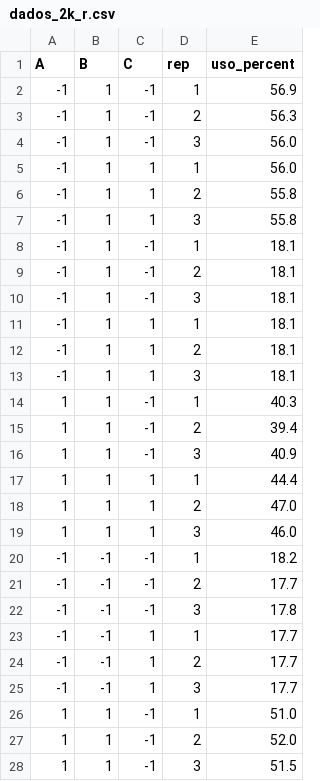
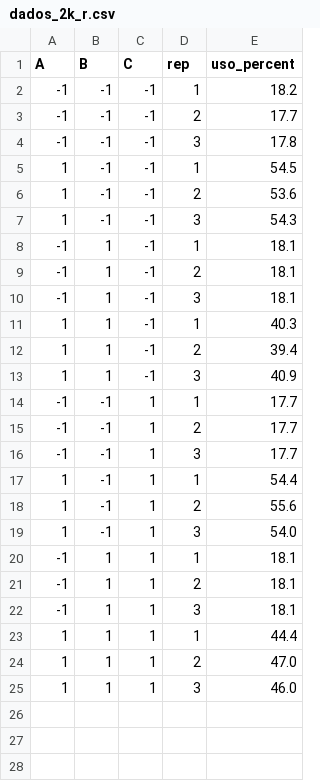
Before and after one commit to carolfmayca/avd-ram, a CSV file: MiniEstudo2/dados_2k_r.csv, drawn as a sheet; only a part is shown; the diff covers the shown part only.

Commit message:
feat(MiniEstudo2): fill 2^3 factorial results
Rebuild dados_2k_r.csv as balanced 8x3 design: Carolina's 16 GB
runs + Luiza's 8 GB runs. Nic's duplicate 16 GB collections dropped
to keep r=3 per cell; his raw folders kept under nic/ for audit.

Fill report sections 6-8 with computed effects: SO explains 92.7%
of variation, SO x RAM interaction 3.4%, workload negligible.

```diff
--- a/MiniEstudo2/dados_2k_r.csv
+++ b/MiniEstudo2/dados_2k_r.csv
@@ -1,8 +1,8 @@
 A,B,C,rep,uso_percent
--1,1,-1,1,56.9
--1,1,-1,2,56.3
--1,1,-1,3,56.0
--1,1,1,1,56.0
--1,1,1,2,55.8
--1,1,1,3,55.8
+-1,-1,-1,1,18.2
+-1,-1,-1,2,17.7
+-1,-1,-1,3,17.8
+1,-1,-1,1,54.5
+1,-1,-1,2,53.6
+1,-1,-1,3,54.3
 -1,1,-1,1,18.1
@@ -10,2 +10,11 @@ A,B,C,rep,uso_percent
 -1,1,-1,3,18.1
+1,1,-1,1,40.3
+1,1,-1,2,39.4
+1,1,-1,3,40.9
+-1,-1,1,1,17.7
+-1,-1,1,2,17.7
+-1,-1,1,3,17.7
+1,-1,1,1,54.4
+1,-1,1,2,55.6
+1,-1,1,3,54.0
 -1,1,1,1,18.1
@@ -13,5 +22,2 @@ A,B,C,rep,uso_percent
 -1,1,1,3,18.1
-1,1,-1,1,40.3
-1,1,-1,2,39.4
-1,1,-1,3,40.9
 1,1,1,1,44.4
@@ -19,10 +25 @@ A,B,C,rep,uso_percent
 1,1,1,3,46.0
--1,-1,-1,1,18.2
--1,-1,-1,2,17.7
--1,-1,-1,3,17.8
--1,-1,1,1,17.7
--1,-1,1,2,17.7
--1,-1,1,3,17.7
-1,1,-1,1,51.0
-1,1,-1,2,52.0
-1,1,-1,3,51.5
```
Also changed, not shown: 9 removed rows elsewhere in this file, 13 other files.
